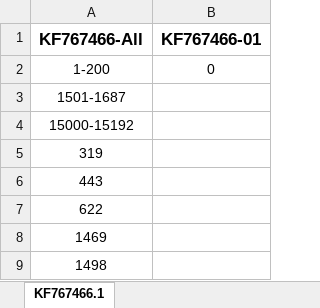
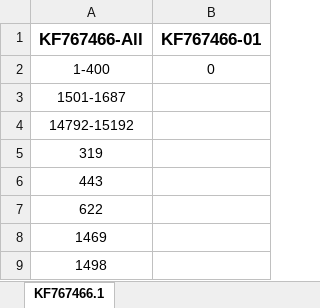
Before and after one commit to Viloleal/vSNP, an Excel workbook: dependencies/virus/belize/script_dependents/Filtered_Regions.xlsx, sheet KF767466.1, drawn as a sheet; only a part is shown; values as stored, in another font and other column widths than the file's, no borders; the diff covers the shown part only; the diff names each change by its address in the sheet, - before the commit and + after, or states it on an @@ line.

```diff
--- a/dependencies/virus/belize/script_dependents/Filtered_Regions.xlsx (sheet KF767466.1)
+++ b/dependencies/virus/belize/script_dependents/Filtered_Regions.xlsx (sheet KF767466.1)
-A2 (KF767466-All): 1-200
+A2 (KF767466-All): 1-400
-A4 (KF767466-All): 15000-15192
+A4 (KF767466-All): 14792-15192
```
Also changed, not shown: 32 added rows elsewhere in this sheet, 1 other file.
